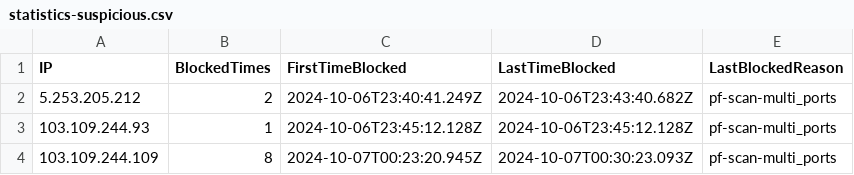
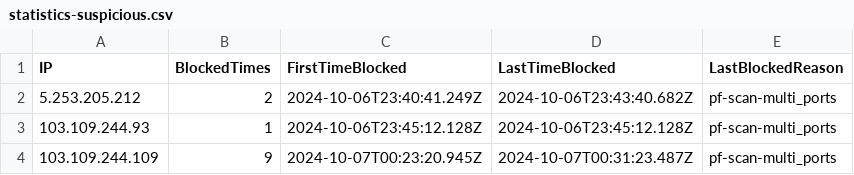
Before and after one commit to zerneo85/Homelab-Configuration-Documentation, a CSV file: config/statistics-suspicious.csv, drawn as a sheet.

Commit message:
Update statistics suspicious

```diff
--- a/config/statistics-suspicious.csv
+++ b/config/statistics-suspicious.csv
@@ -3,2 +3,2 @@ IP,BlockedTimes,FirstTimeBlocked,LastTimeBlocked,LastBlockedReason
 103.109.244.93,1,2024-10-06T23:45:12.128Z,2024-10-06T23:45:12.128Z,pf-scan-multi_ports
-103.109.244.109,8,2024-10-07T00:23:20.945Z,2024-10-07T00:30:23.093Z,pf-scan-multi_ports
+103.109.244.109,9,2024-10-07T00:23:20.945Z,2024-10-07T00:31:23.487Z,pf-scan-multi_ports
```
